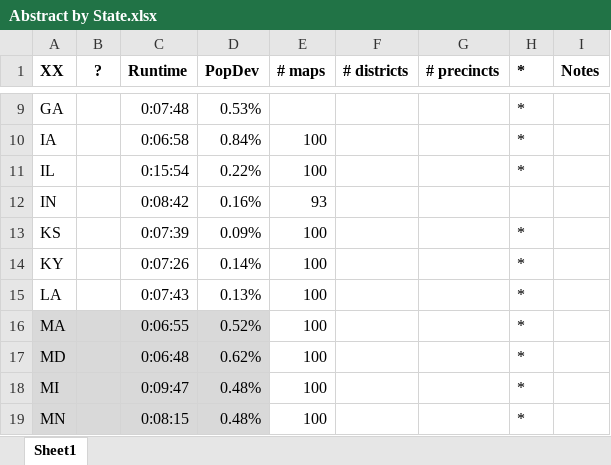
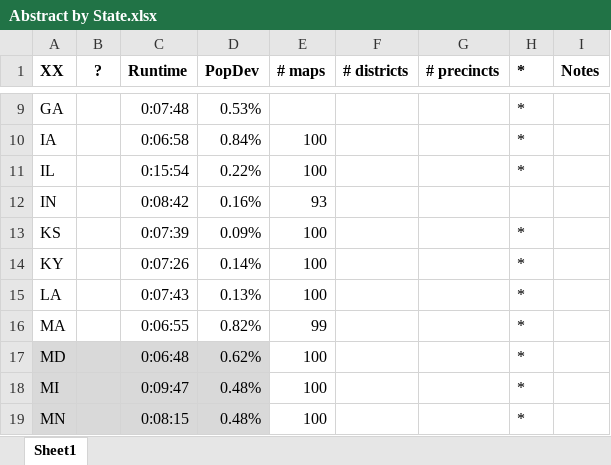
Before and after one commit to alecramsay/baseline, an Excel workbook: maps/Abstract by State.xlsx, sheet Sheet1, drawn as a sheet; only a part is shown, gaps mark what is left out; values as stored, in another font and other column widths than the file's, no borders; the diff names each change by its address in the sheet, - before the commit and + after, or states it on an @@ line.

```diff
--- a/maps/Abstract by State.xlsx (sheet Sheet1)
+++ b/maps/Abstract by State.xlsx (sheet Sheet1)
-A16:D16 fill: #D9D9D9
+A16:D16 fill: none
-D16 (PopDev): 0.52%
+D16 (PopDev): 0.82%
-E16 (# maps): 100
+E16 (# maps): 99
```
Also changed, not shown: maps/MA/MA20C_candidates.xlsx, 2 other files.
